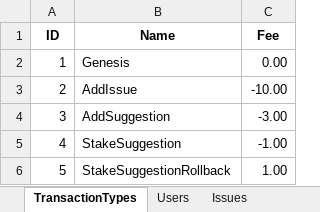
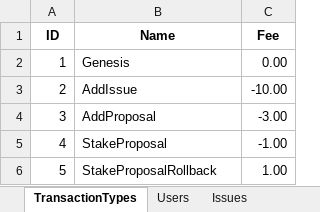
Before and after one commit to NeaBouli/TrueRepublic, an Excel workbook: Frontend/TestConsole/TestData.xlsx, sheet TransactionTypes, drawn as a sheet; values as stored, in another font and other column widths than the file's, no borders; the diff names each change by its address in the sheet, - before the commit and + after, or states it on an @@ line.

Commit message:
Renamed suggestions into proposal

```diff
--- a/Frontend/TestConsole/TestData.xlsx (sheet TransactionTypes)
+++ b/Frontend/TestConsole/TestData.xlsx (sheet TransactionTypes)
-B4 (Name): AddSuggestion
+B4 (Name): AddProposal
-B5 (Name): StakeSuggestion
+B5 (Name): StakeProposal
-B6 (Name): StakeSuggestionRollback
+B6 (Name): StakeProposalRollback
```
Also changed, not shown: sheet StakedProposals, other sheet tabs, 25 other files.
